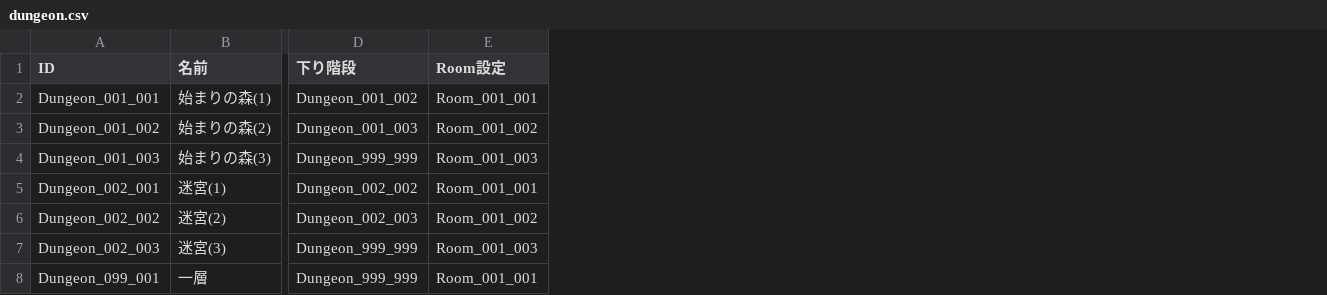
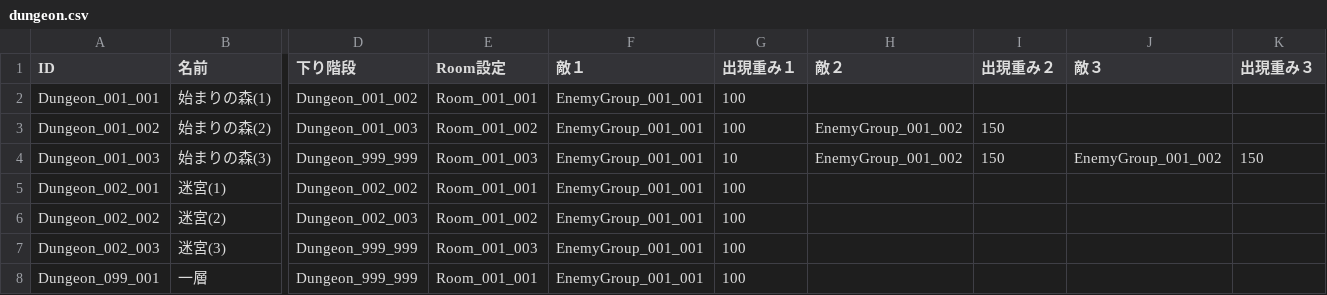
Before and after one commit to kou-yeung/Contrib.Gate, a CSV file: resources/sv/Entities/dungeon.csv, drawn as a sheet; only a part is shown, gaps mark what is left out; the diff names each change by its address in the sheet, - before the commit and + after, or states it on an @@ line.

```diff
--- a/resources/sv/Entities/dungeon.csv
+++ b/resources/sv/Entities/dungeon.csv
+column F (敵１), rows 2-8: all EnemyGroup_001_001
+column G (出現重み１), rows 2-8: 100 | 100 | 10 | 100 | 100 | 100 | 100
+column H (敵２), rows 3-4: EnemyGroup_001_002 | EnemyGroup_001_002
+column I (出現重み２), rows 3-4: 150 | 150
+column J (敵３), row 4: EnemyGroup_001_002
+column K (出現重み３), row 4: 150
```
Also changed, not shown: tools/EntitiesGen/entities.csv, tools/ProtocolGen/protocol.csv, 16 other files.
